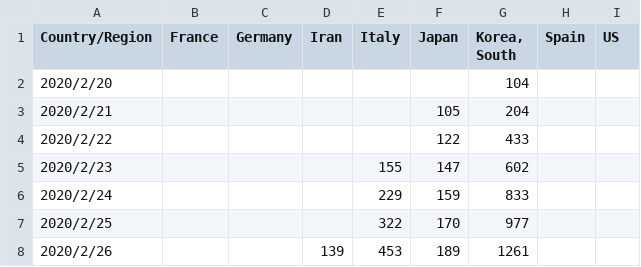
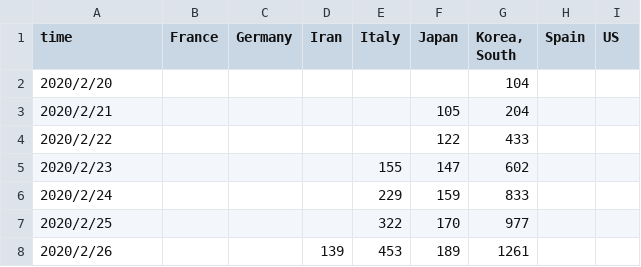
Before and after one commit to data-science-in-action/topic-presentation-stat223, a CSV file: data/confirmed number.csv, drawn as a sheet; only a part is shown.

Commit message:
modify the header

```diff
--- a/data/confirmed number.csv
+++ b/data/confirmed number.csv
@@ -1,2 +1,2 @@
-Country/Region,France,Germany,Iran,Italy,Japan,"Korea, South",Spain,US
+time,France,Germany,Iran,Italy,Japan,"Korea, South",Spain,US
 2020/2/20,,,,,,104,,
```
